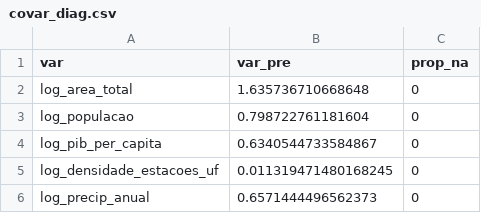
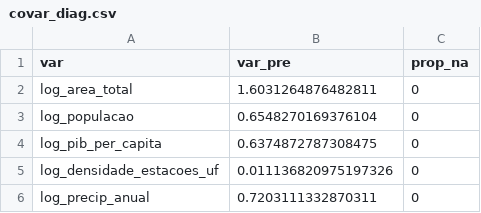
Before and after one commit to danielcavalli/tcc-ie-ufrj-2024, a CSV file: data/outputs/covar_diag.csv, drawn as a sheet.

```diff
--- a/data/outputs/covar_diag.csv
+++ b/data/outputs/covar_diag.csv
@@ -1,6 +1,6 @@
 var,var_pre,prop_na
-log_area_total,1.635736710668648,0
-log_populacao,0.798722761181604,0
-log_pib_per_capita,0.6340544733584867,0
-log_densidade_estacoes_uf,0.011319471480168245,0
-log_precip_anual,0.6571444496562373,0
+log_area_total,1.6031264876482811,0
+log_populacao,0.6548270169376104,0
+log_pib_per_capita,0.6374872787308475,0
+log_densidade_estacoes_uf,0.011136820975197326,0
+log_precip_anual,0.7203111332870311,0
```
Also changed, not shown: data/outputs/teste_tendencias_paralelas_coortes.csv, data/outputs/teste_tendencias_paralelas_dados.csv, 54 other files.
